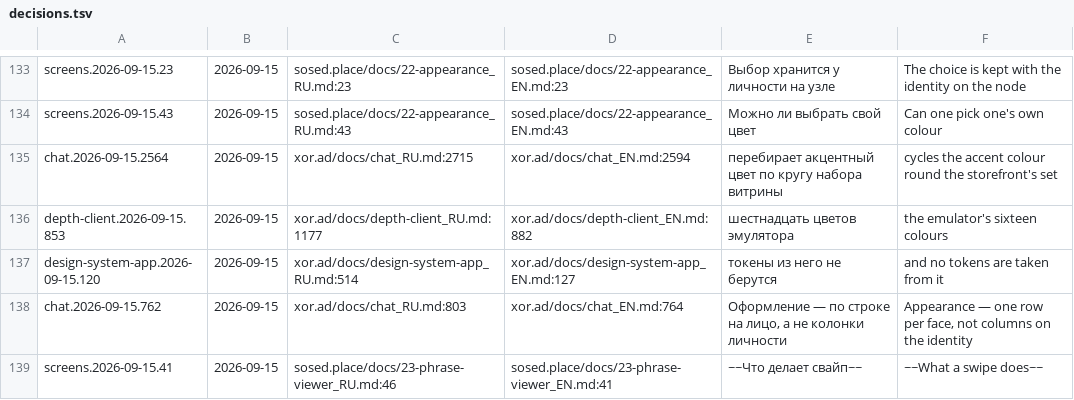
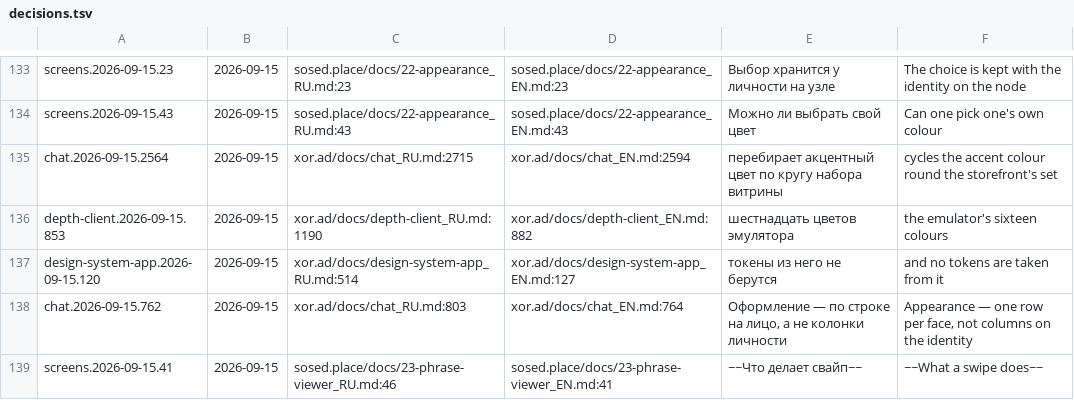
Before and after one commit to panov-id/xor.ad, a TSV file: docs/facts/decisions.tsv, drawn as a sheet; only a part is shown, gaps mark what is left out.

```diff
--- a/docs/facts/decisions.tsv
+++ b/docs/facts/decisions.tsv
@@ -135,3 +135,3 @@ screens.2026-09-15.43	2026-09-15	sosed.place/docs/22-appearance_RU.md:43	sosed.p
 chat.2026-09-15.2564	2026-09-15	xor.ad/docs/chat_RU.md:2715	xor.ad/docs/chat_EN.md:2594	перебирает акцентный цвет по кругу набора витрины	cycles the accent colour round the storefront's set
-depth-client.2026-09-15.853	2026-09-15	xor.ad/docs/depth-client_RU.md:1177	xor.ad/docs/depth-client_EN.md:882	шестнадцать цветов эмулятора	the emulator's sixteen colours
+depth-client.2026-09-15.853	2026-09-15	xor.ad/docs/depth-client_RU.md:1190	xor.ad/docs/depth-client_EN.md:882	шестнадцать цветов эмулятора	the emulator's sixteen colours
 design-system-app.2026-09-15.120	2026-09-15	xor.ad/docs/design-system-app_RU.md:514	xor.ad/docs/design-system-app_EN.md:127	токены из него не берутся	and no tokens are taken from it
```
Also changed, not shown: docs/facts/noise-numbers.tsv, 37 other files.
